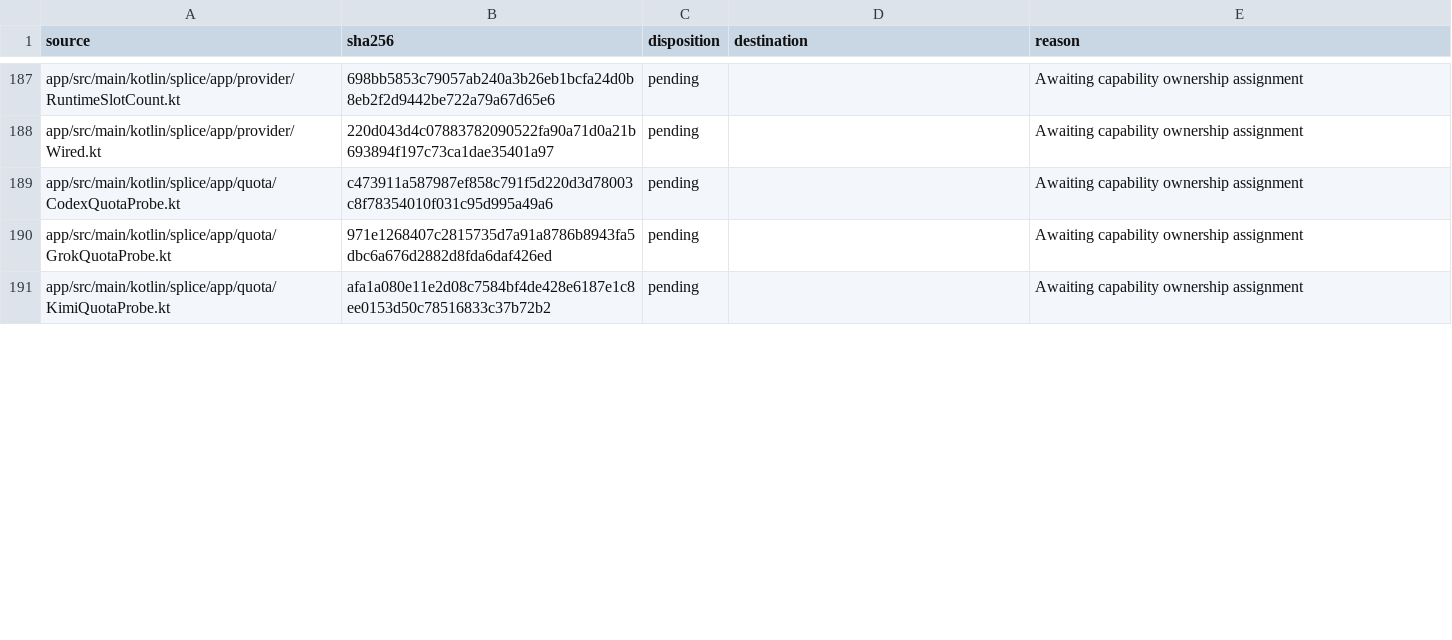
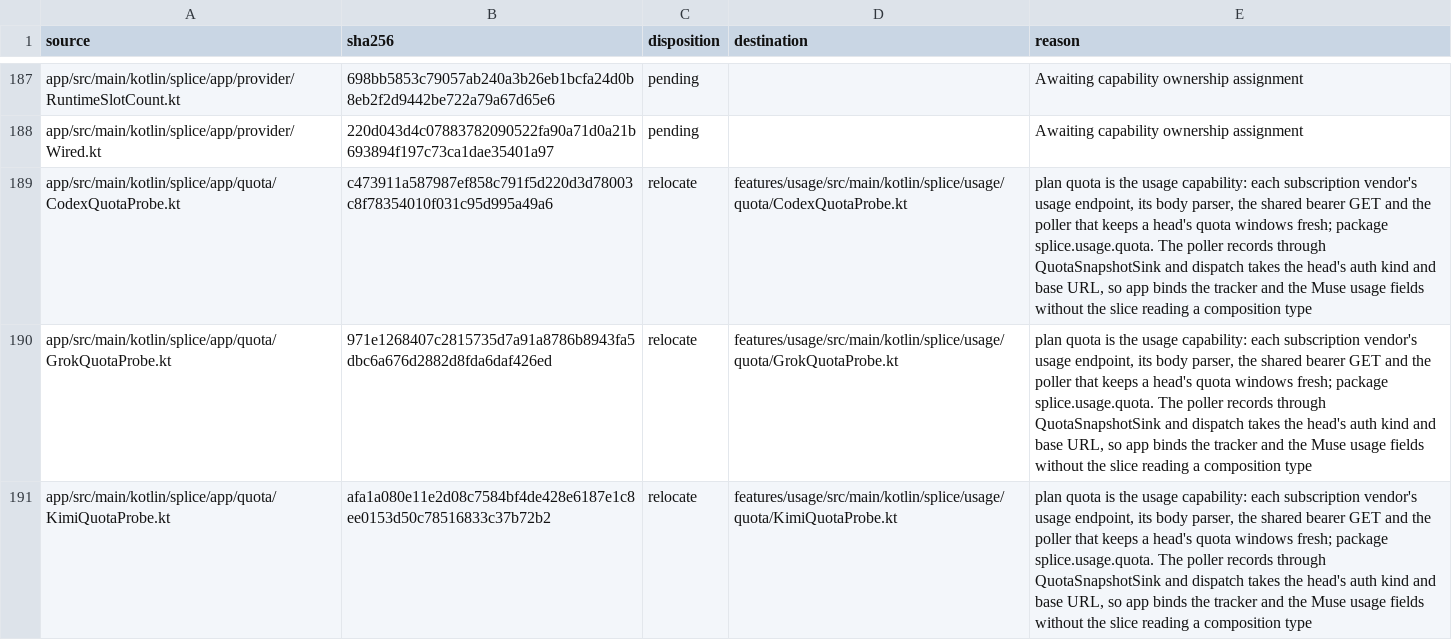
Before and after one commit to torad-labs/splice, a TSV file: .dev/restructure/capabilities.tsv, drawn as a sheet; only a part is shown, gaps mark what is left out; the diff covers the shown part only.

Commit message:
refactor(layout): plan quota becomes the usage capability's quota slice
The vendor quota probes, their body parsers, the shared bearer GET and the
poller that keeps a head's plan windows fresh move from app/quota to
features/usage under splice.usage.quota, beside the quota views it already
serves.

- The poller records through QuotaSnapshotSink; app binds it to the head's
  QuotaTracker, so usage does not reach into turns.
- QuotaProbes.forHead takes the head's auth kind and base URL instead of app's
  ProviderBuild, and the Muse usage-fields adapter over MuseAuthProvider stays
  in app as a lambda, so the slice depends on no vendor integration.
- features-usage gains :integrations-upstream (the poller's Ticker) in both
  module-law copies; the constant baselines and census rows follow the move.
- The factory test pins the dispatched probe by class name, since the probe
  classes are internal to the slice.

```diff
--- a/.dev/restructure/capabilities.tsv
+++ b/.dev/restructure/capabilities.tsv
@@ -188,4 +188,4 @@ app/src/main/kotlin/splice/app/provider/RuntimeSlotCount.kt	698bb5853c79057ab240
 app/src/main/kotlin/splice/app/provider/Wired.kt	220d043d4c07883782090522fa90a71d0a21b693894f197c73ca1dae35401a97	pending		Awaiting capability ownership assignment
-app/src/main/kotlin/splice/app/quota/CodexQuotaProbe.kt	c473911a587987ef858c791f5d220d3d78003c8f78354010f031c95d995a49a6	pending		Awaiting capability ownership assignment
-app/src/main/kotlin/splice/app/quota/GrokQuotaProbe.kt	971e1268407c2815735d7a91a8786b8943fa5dbc6a676d2882d8fda6daf426ed	pending		Awaiting capability ownership assignment
-app/src/main/kotlin/splice/app/quota/KimiQuotaProbe.kt	afa1a080e11e2d08c7584bf4de428e6187e1c8ee0153d50c78516833c37b72b2	pending		Awaiting capability ownership assignment
+app/src/main/kotlin/splice/app/quota/CodexQuotaProbe.kt	c473911a587987ef858c791f5d220d3d78003c8f78354010f031c95d995a49a6	relocate	features/usage/src/main/kotlin/splice/usage/quota/CodexQuotaProbe.kt	plan quota is the usage capability: each subscription vendor's usage endpoint, its body parser, the shared bearer GET and the poller that keeps a head's quota windows fresh; package splice.usage.quota. The poller records through QuotaSnapshotSink and dispatch takes the head's auth kind and base URL, so app binds the tracker and the Muse usage fields without the slice reading a composition type
+app/src/main/kotlin/splice/app/quota/GrokQuotaProbe.kt	971e1268407c2815735d7a91a8786b8943fa5dbc6a676d2882d8fda6daf426ed	relocate	features/usage/src/main/kotlin/splice/usage/quota/GrokQuotaProbe.kt	plan quota is the usage capability: each subscription vendor's usage endpoint, its body parser, the shared bearer GET and the poller that keeps a head's quota windows fresh; package splice.usage.quota. The poller records through QuotaSnapshotSink and dispatch takes the head's auth kind and base URL, so app binds the tracker and the Muse usage fields without the slice reading a composition type
+app/src/main/kotlin/splice/app/quota/KimiQuotaProbe.kt	afa1a080e11e2d08c7584bf4de428e6187e1c8ee0153d50c78516833c37b72b2	relocate	features/usage/src/main/kotlin/splice/usage/quota/KimiQuotaProbe.kt	plan quota is the usage capability: each subscription vendor's usage endpoint, its body parser, the shared bearer GET and the poller that keeps a head's quota windows fresh; package splice.usage.quota. The poller records through QuotaSnapshotSink and dispatch takes the head's auth kind and base URL, so app binds the tracker and the Muse usage fields without the slice reading a composition type
```
Also changed, not shown: 27 edited cells elsewhere in this file, 19 other files.
